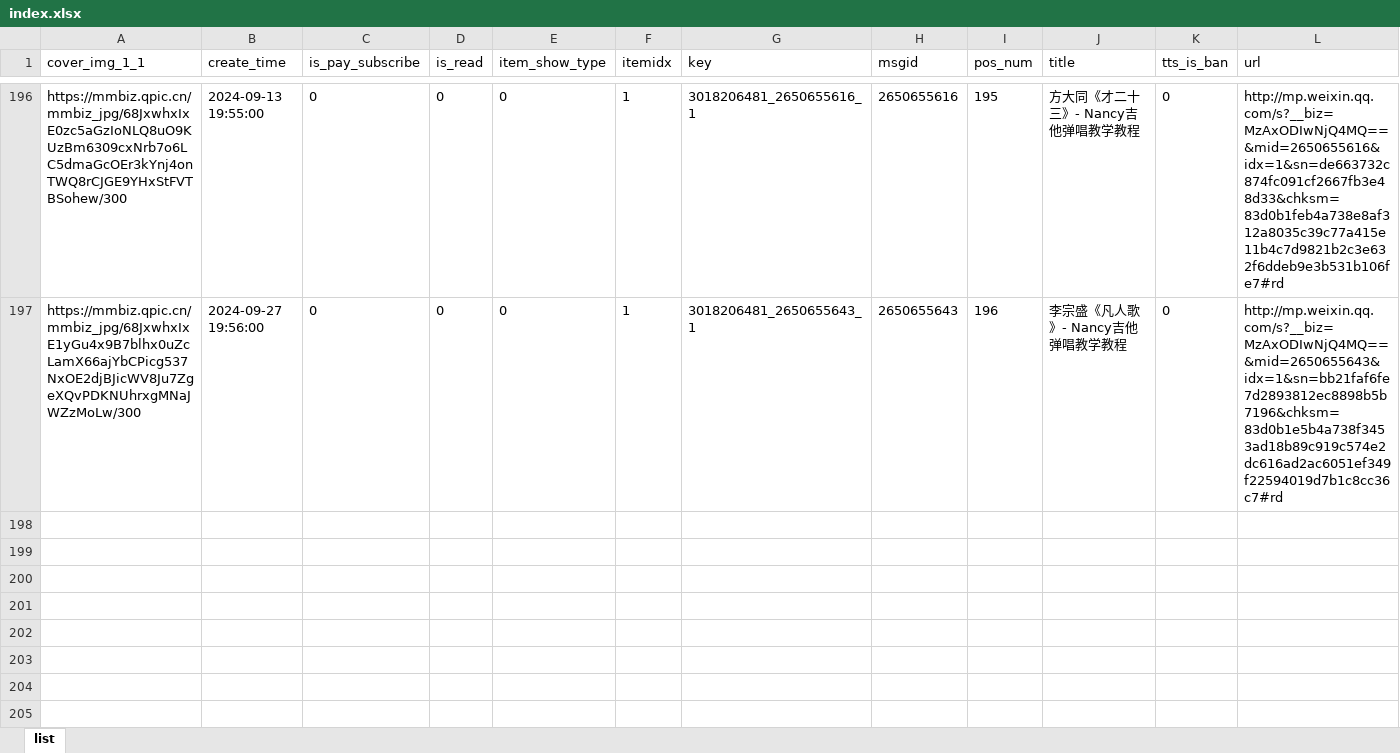
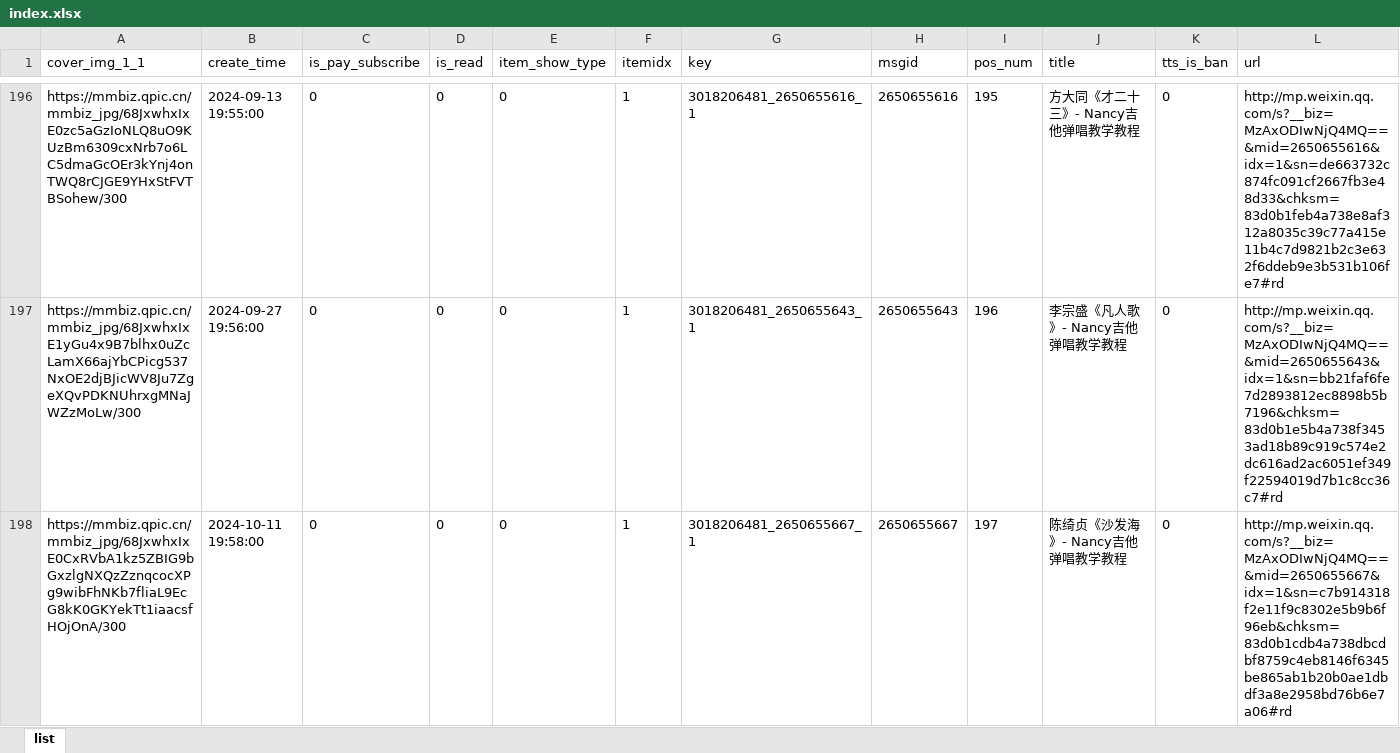
Before and after one commit to goonhope/wechat, an Excel workbook: index.xlsx, sheet list, drawn as a sheet; only a part is shown, gaps mark what is left out; values as stored, in another font and other column widths than the file's, no borders; rows hold the shown columns only; the diff names each change by its address in the sheet, - before the commit and + after, or states it on an @@ line.

Commit message:
Update 2024/10/11 21:15:47

```diff
--- a/index.xlsx (sheet list)
+++ b/index.xlsx (sheet list)
+row 198: https://mmbiz.qpic.cn/mmbiz_jpg/68JxwhxIxE0CxRVbA1kz5ZBIG9bGxzlgNXQzZznqcocXPg9wibFhNKb7fliaL9EcG8kK0GKYekTt1iaacsfHOjOnA/300 | 2024-10-11 19:58:00 | 0 | 0 | 0 | 1 | 3018206481_2650655667_1 | 2650655667 | 197 | 陈绮贞《沙发海》- Nancy吉他弹唱教学教程 | 0 | http://mp.weixin.qq.com/s?__biz=MzAxODIwNjQ4MQ==&mid=2650655667&idx=1&sn=c7b914318f2e11f9c8302e5b9b6f96eb&chksm=83d0b1cdb4a738dbcdbf8759c4eb8146f6345be865ab1b20b0ae1dbdf3a8e2958bd76b6e7a06#rd
```
